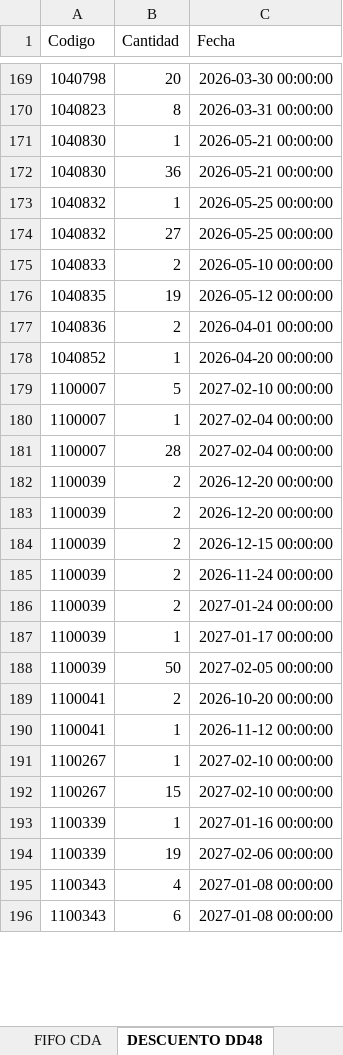
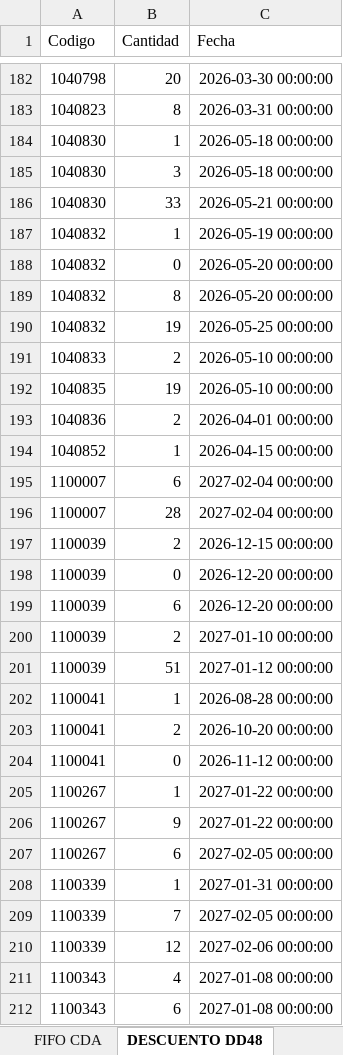
Before and after one commit to badulake178/Codigo-Python, an Excel workbook: FIFO/Archivo Final 18.02.2026.xlsx, sheet DESCUENTO DD48, drawn as a sheet; only a part is shown, gaps mark what is left out; values as stored, in another font and other column widths than the file's, no borders; removed rows and columns are numbered as before the commit, all else as after; the diff covers the shown part only; the diff names each change by its address in the sheet, - before the commit and + after, or states it on an @@ line.

```diff
--- a/FIFO/Archivo Final 18.02.2026.xlsx (sheet DESCUENTO DD48)
+++ b/FIFO/Archivo Final 18.02.2026.xlsx (sheet DESCUENTO DD48)
-C184 (Fecha): 2026-05-21 00:00:00
+C184 (Fecha): 2026-05-18 00:00:00
+row 185: 1040830 | 3 | 2026-05-18 00:00:00
-B186 (Cantidad): 36
+B186 (Cantidad): 33
-C187 (Fecha): 2026-05-25 00:00:00
+C187 (Fecha): 2026-05-19 00:00:00
+row 188: 1040832 | 0 | 2026-05-20 00:00:00
+row 189: 1040832 | 8 | 2026-05-20 00:00:00
-B190 (Cantidad): 27
+B190 (Cantidad): 19
-C192 (Fecha): 2026-05-12 00:00:00
+C192 (Fecha): 2026-05-10 00:00:00
-C194 (Fecha): 2026-04-20 00:00:00
+C194 (Fecha): 2026-04-15 00:00:00
-row 179: 1100007 | 5 | 2027-02-10 00:00:00
-B195 (Cantidad): 1
+B195 (Cantidad): 6
-row 182: 1100039 | 2 | 2026-12-20 00:00:00
-row 183: 1100039 | 2 | 2026-12-20 00:00:00
-B198 (Cantidad): 2
+B198 (Cantidad): 0
-C198 (Fecha): 2026-11-24 00:00:00
+C198 (Fecha): 2026-12-20 00:00:00
+row 199: 1100039 | 6 | 2026-12-20 00:00:00
-C200 (Fecha): 2027-01-24 00:00:00
+C200 (Fecha): 2027-01-10 00:00:00
-B201 (Cantidad): 1
+B201 (Cantidad): 51
-C201 (Fecha): 2027-01-17 00:00:00
+C201 (Fecha): 2027-01-12 00:00:00
-row 188: 1100039 | 50 | 2027-02-05 00:00:00
+row 202: 1100041 | 1 | 2026-08-28 00:00:00
-B204 (Cantidad): 1
+B204 (Cantidad): 0
-C205:C206 (Fecha): 2027-02-10 00:00:00
+C205:C206 (Fecha): 2027-01-22 00:00:00
-B206 (Cantidad): 15
+B206 (Cantidad): 9
+row 207: 1100267 | 6 | 2027-02-05 00:00:00
-C208 (Fecha): 2027-01-16 00:00:00
+C208 (Fecha): 2027-01-31 00:00:00
+row 209: 1100339 | 7 | 2027-02-05 00:00:00
-B210 (Cantidad): 19
+B210 (Cantidad): 12
```
Also changed, not shown: 93 added rows, 48 removed rows, 4 moved rows and 264 edited cells elsewhere in this sheet, sheet FIFO CDA, sheet EMPUJES, sheet CANT PALLET, 3 other files.
